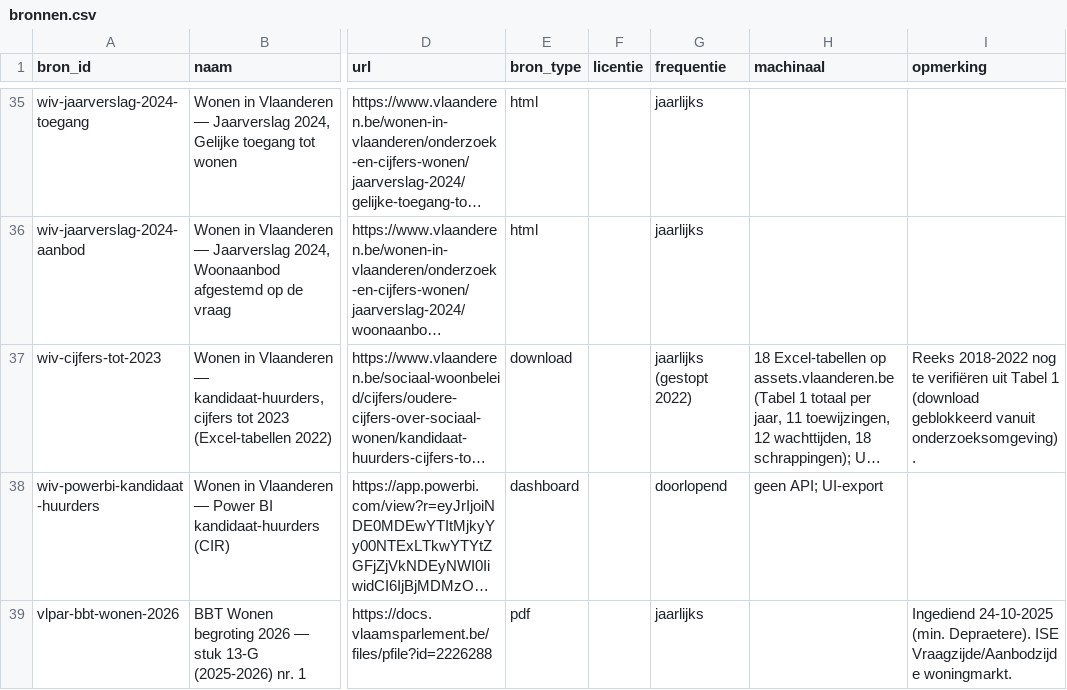
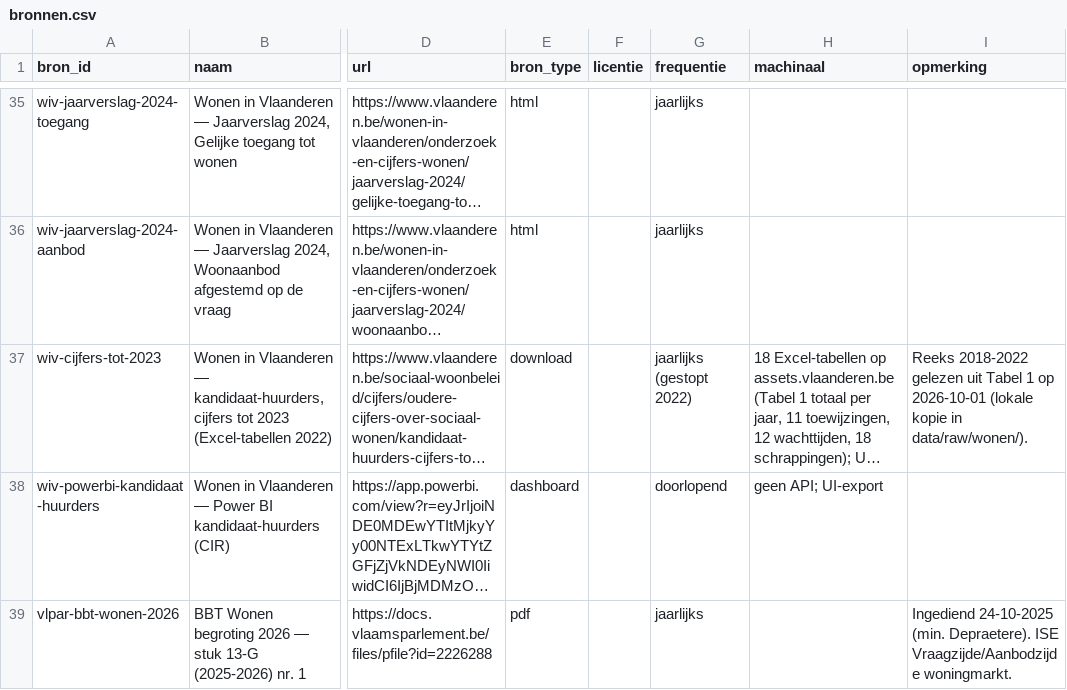
Before and after one commit to Eberger01/wachtlijsten-vlaanderen, a CSV file: data/curated/bronnen.csv, drawn as a sheet; only a part is shown, gaps mark what is left out; long unchanged cells end in …; the diff names each change by its address in the sheet, - before the commit and + after, or states it on an @@ line.

```diff
--- a/data/curated/bronnen.csv
+++ b/data/curated/bronnen.csv
-I37 (opmerking): Reeks 2018-2022 nog te verifiëren uit Tabel 1 (download geblokkeerd vanuit onderzoeksomgeving).
+I37 (opmerking): Reeks 2018-2022 gelezen uit Tabel 1 op 2026-10-01 (lokale kopie in data/raw/wonen/).
```
Also changed, not shown: data/curated/bevindingen.csv, data/published/bevindingen.csv, 3 other files.
